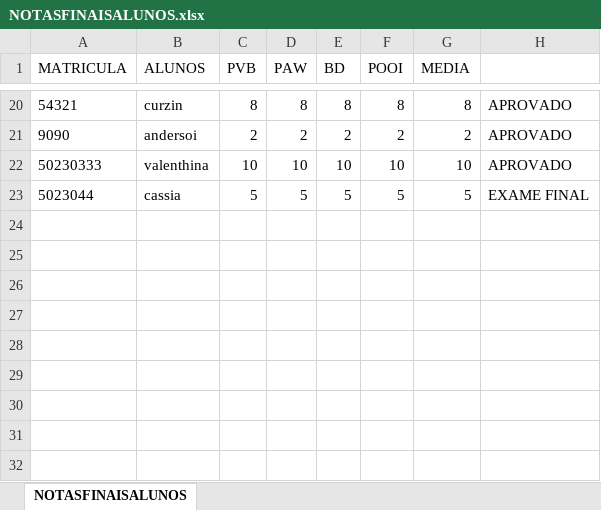
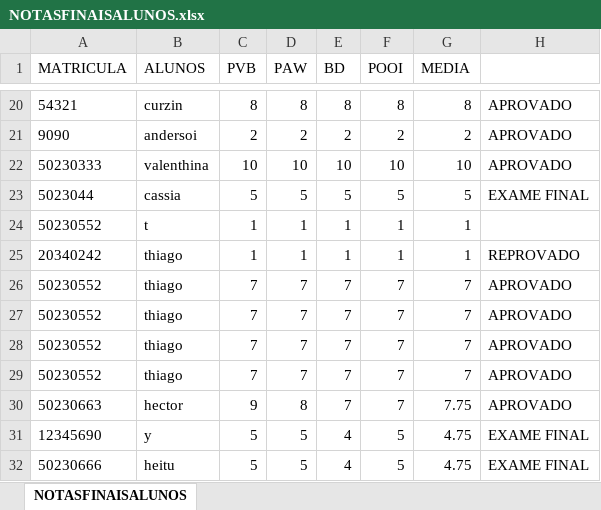
Before and after one commit to ThhiagoCarvalho/Python-Projects, an Excel workbook: Projeto_4bim/NOTASFINAISALUNOS.xlsx, sheet NOTASFINAISALUNOS, drawn as a sheet; only a part is shown, gaps mark what is left out; values as stored, in another font and other column widths than the file's, no borders; the diff names each change by its address in the sheet, - before the commit and + after, or states it on an @@ line.

Commit message:
finalizacao do projeto

```diff
--- a/Projeto_4bim/NOTASFINAISALUNOS.xlsx (sheet NOTASFINAISALUNOS)
+++ b/Projeto_4bim/NOTASFINAISALUNOS.xlsx (sheet NOTASFINAISALUNOS)
+row 24: 50230552 | t | 1 | 1 | 1 | 1 | 1
+row 25: 20340242 | thiago | 1 | 1 | 1 | 1 | 1 | REPROVADO
+row 26: 50230552 | thiago | 7 | 7 | 7 | 7 | 7 | APROVADO
+row 27: 50230552 | thiago | 7 | 7 | 7 | 7 | 7 | APROVADO
+row 28: 50230552 | thiago | 7 | 7 | 7 | 7 | 7 | APROVADO
+row 29: 50230552 | thiago | 7 | 7 | 7 | 7 | 7 | APROVADO
+row 30: 50230663 | hector | 9 | 8 | 7 | 7 | 7.75 | APROVADO
+row 31: 12345690 | y | 5 | 5 | 4 | 5 | 4.75 | EXAME FINAL
+row 32: 50230666 | heitu | 5 | 5 | 4 | 5 | 4.75 | EXAME FINAL
```
Also changed, not shown: 5 other files.
